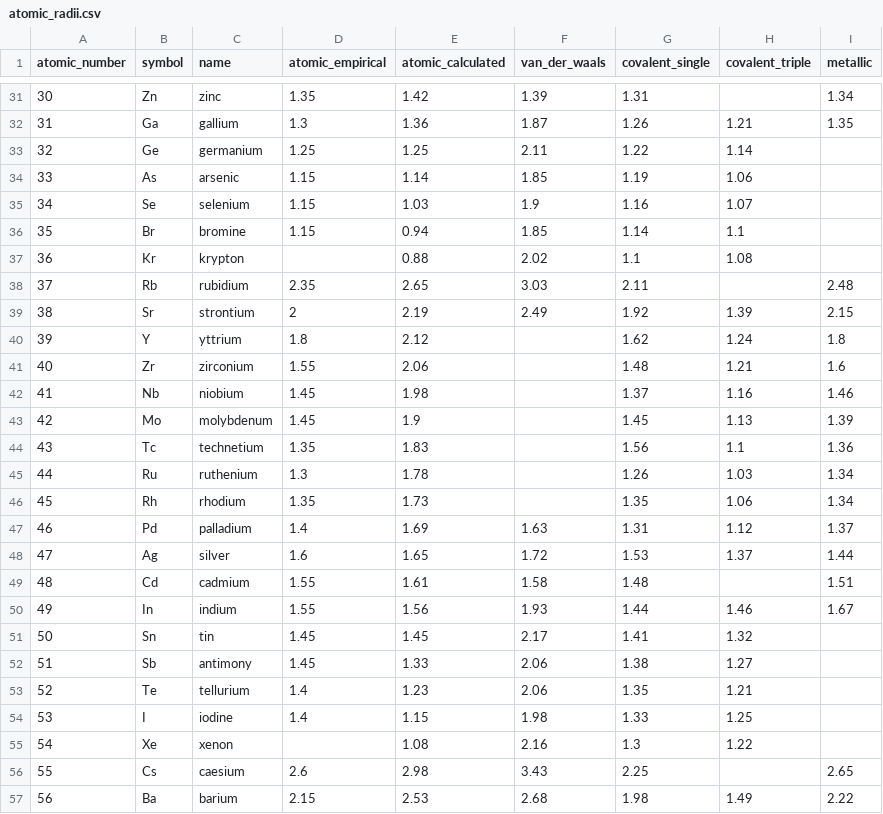
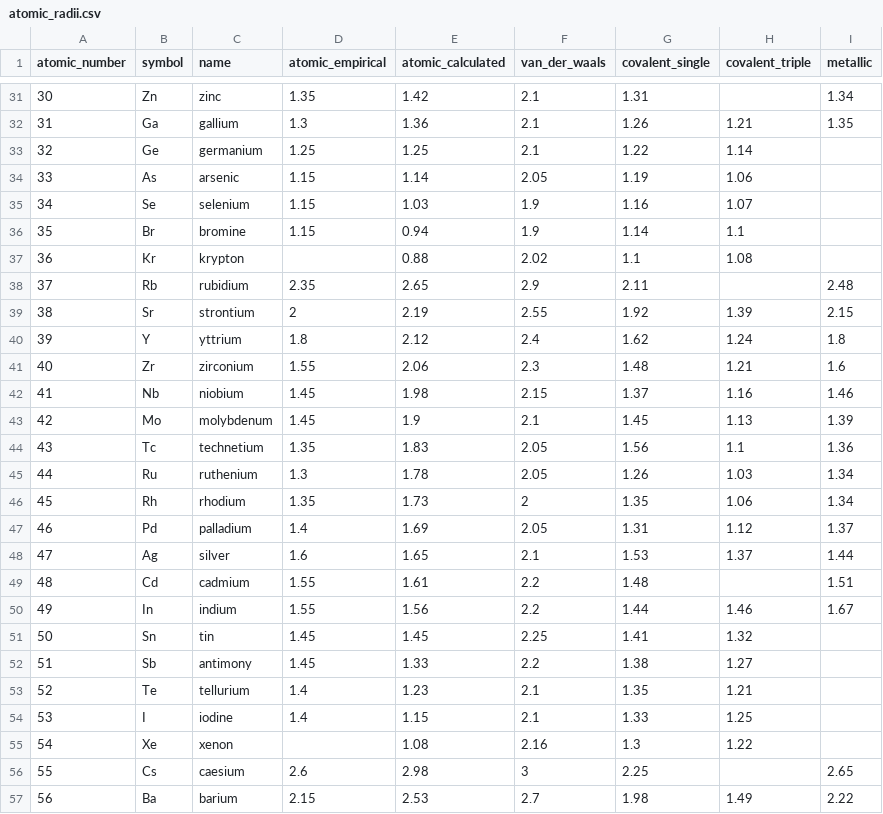
Before and after one commit to rwalroth/aipys, a CSV file: aipys/consts/atomic_radii.csv, drawn as a sheet; only a part is shown, gaps mark what is left out; the diff covers the shown part only.

```diff
--- a/aipys/consts/atomic_radii.csv
+++ b/aipys/consts/atomic_radii.csv
@@ -31,27 +31,27 @@ atomic_number,symbol,name,atomic_empirical,atomic_calculated,van_der_waals,coval
-30,Zn,zinc,1.35,1.42,1.39,1.31,,1.34
-31,Ga,gallium,1.3,1.36,1.87,1.26,1.21,1.35
-32,Ge,germanium,1.25,1.25,2.11,1.22,1.14,
-33,As,arsenic,1.15,1.14,1.85,1.19,1.06,
+30,Zn,zinc,1.35,1.42,2.1,1.31,,1.34
+31,Ga,gallium,1.3,1.36,2.1,1.26,1.21,1.35
+32,Ge,germanium,1.25,1.25,2.1,1.22,1.14,
+33,As,arsenic,1.15,1.14,2.05,1.19,1.06,
 34,Se,selenium,1.15,1.03,1.9,1.16,1.07,
-35,Br,bromine,1.15,0.94,1.85,1.14,1.1,
+35,Br,bromine,1.15,0.94,1.9,1.14,1.1,
 36,Kr,krypton,,0.88,2.02,1.1,1.08,
-37,Rb,rubidium,2.35,2.65,3.03,2.11,,2.48
-38,Sr,strontium,2,2.19,2.49,1.92,1.39,2.15
-39,Y,yttrium,1.8,2.12,,1.62,1.24,1.8
-40,Zr,zirconium,1.55,2.06,,1.48,1.21,1.6
-41,Nb,niobium,1.45,1.98,,1.37,1.16,1.46
-42,Mo,molybdenum,1.45,1.9,,1.45,1.13,1.39
-43,Tc,technetium,1.35,1.83,,1.56,1.1,1.36
-44,Ru,ruthenium,1.3,1.78,,1.26,1.03,1.34
-45,Rh,rhodium,1.35,1.73,,1.35,1.06,1.34
-46,Pd,palladium,1.4,1.69,1.63,1.31,1.12,1.37
-47,Ag,silver,1.6,1.65,1.72,1.53,1.37,1.44
-48,Cd,cadmium,1.55,1.61,1.58,1.48,,1.51
-49,In,indium,1.55,1.56,1.93,1.44,1.46,1.67
-50,Sn,tin,1.45,1.45,2.17,1.41,1.32,
-51,Sb,antimony,1.45,1.33,2.06,1.38,1.27,
-52,Te,tellurium,1.4,1.23,2.06,1.35,1.21,
-53,I,iodine,1.4,1.15,1.98,1.33,1.25,
+37,Rb,rubidium,2.35,2.65,2.9,2.11,,2.48
+38,Sr,strontium,2,2.19,2.55,1.92,1.39,2.15
+39,Y,yttrium,1.8,2.12,2.4,1.62,1.24,1.8
+40,Zr,zirconium,1.55,2.06,2.3,1.48,1.21,1.6
+41,Nb,niobium,1.45,1.98,2.15,1.37,1.16,1.46
+42,Mo,molybdenum,1.45,1.9,2.1,1.45,1.13,1.39
+43,Tc,technetium,1.35,1.83,2.05,1.56,1.1,1.36
+44,Ru,ruthenium,1.3,1.78,2.05,1.26,1.03,1.34
+45,Rh,rhodium,1.35,1.73,2,1.35,1.06,1.34
+46,Pd,palladium,1.4,1.69,2.05,1.31,1.12,1.37
+47,Ag,silver,1.6,1.65,2.1,1.53,1.37,1.44
+48,Cd,cadmium,1.55,1.61,2.2,1.48,,1.51
+49,In,indium,1.55,1.56,2.2,1.44,1.46,1.67
+50,Sn,tin,1.45,1.45,2.25,1.41,1.32,
+51,Sb,antimony,1.45,1.33,2.2,1.38,1.27,
+52,Te,tellurium,1.4,1.23,2.1,1.35,1.21,
+53,I,iodine,1.4,1.15,2.1,1.33,1.25,
 54,Xe,xenon,,1.08,2.16,1.3,1.22,
-55,Cs,caesium,2.6,2.98,3.43,2.25,,2.65
-56,Ba,barium,2.15,2.53,2.68,1.98,1.49,2.22
+55,Cs,caesium,2.6,2.98,3,2.25,,2.65
+56,Ba,barium,2.15,2.53,2.7,1.98,1.49,2.22
```
Also changed, not shown: 39 edited cells elsewhere in this file, 3 other files.
